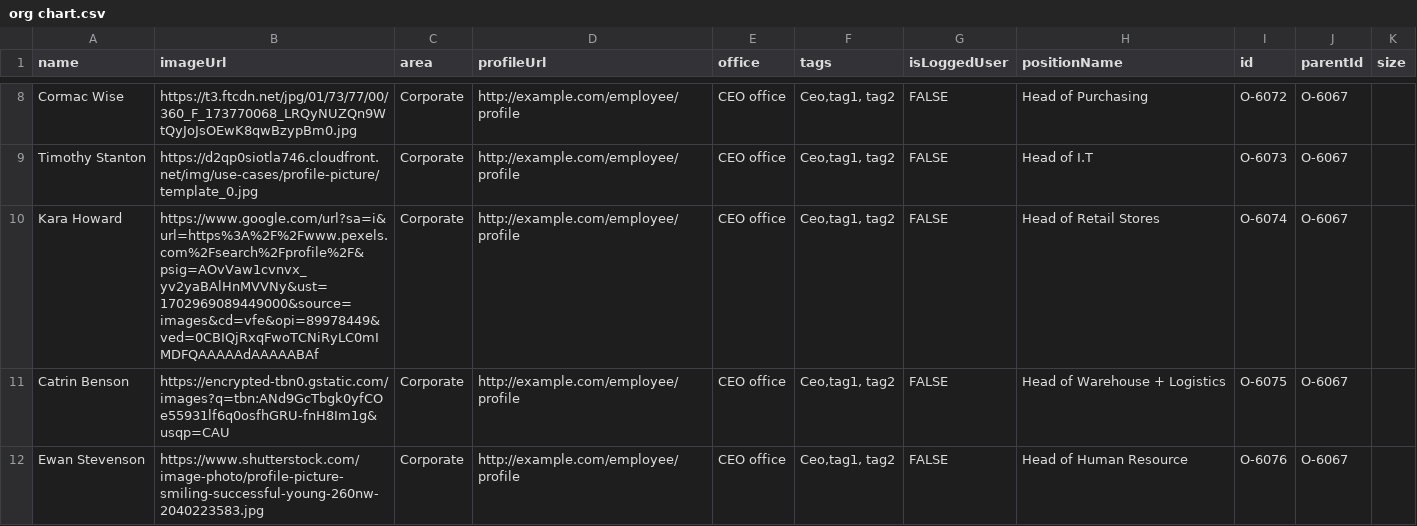
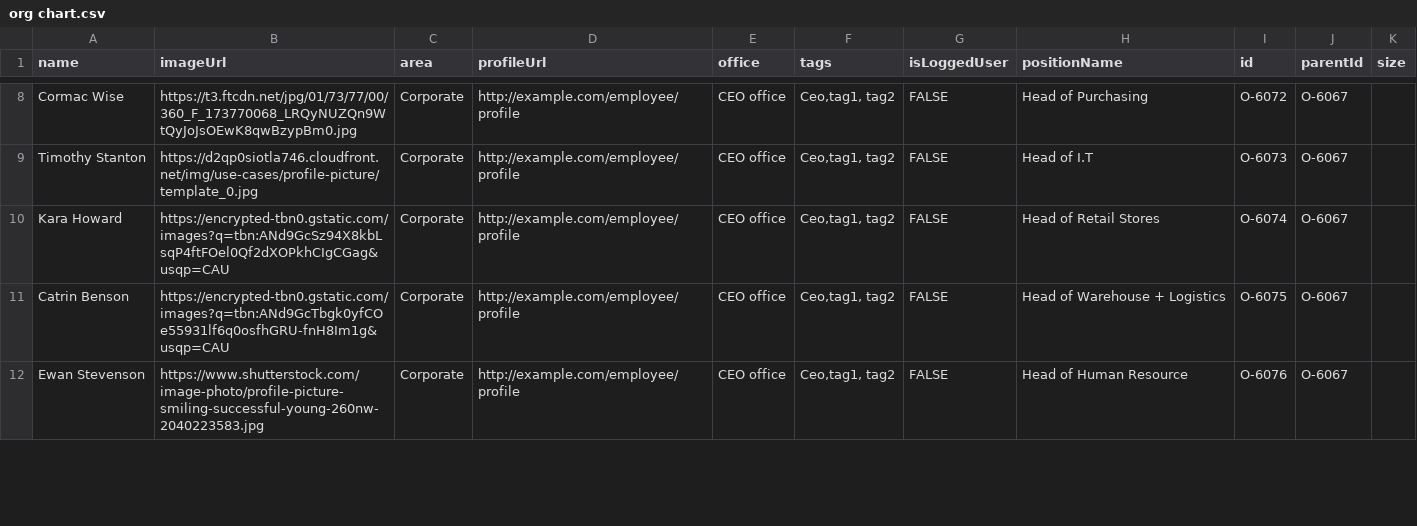
Before and after one commit to Danniel96/D3, a CSV file: misc/org chart.csv, drawn as a sheet; only a part is shown, gaps mark what is left out.

Commit message:
Update org chart.csv

```diff
--- a/misc/org chart.csv
+++ b/misc/org chart.csv
@@ -9,3 +9,3 @@ Cormac Wise,https://t3.ftcdn.net/jpg/01/73/77/00/360_F_173770068_LRQyNUZQn9WtQyJ
 Timothy Stanton,https://d2qp0siotla746.cloudfront.net/img/use-cases/profile-picture/template_0.jpg,Corporate,http://example.com/employee/profile,CEO office,"Ceo,tag1, tag2",FALSE,Head of I.T,O-6073,O-6067,
-Kara Howard,https://www.google.com/url?sa=i&url=https%3A%2F%2Fwww.pexels.com%2Fsearch%2Fprofile%2F&psig=AOvVaw1cvnvx_yv2yaBAlHnMVVNy&ust=1702969089449000&source=images&cd=vfe&opi=89978449&ved=0CBIQjRxqFwoTCNiRyLC0mIMDFQAAAAAdAAAAABAf,Corporate,http://example.com/employee/profile,CEO office,"Ceo,tag1, tag2",FALSE,Head of Retail Stores,O-6074,O-6067,
+Kara Howard,https://encrypted-tbn0.gstatic.com/images?q=tbn:ANd9GcSz94X8kbLsqP4ftFOel0Qf2dXOPkhCIgCGag&usqp=CAU,Corporate,http://example.com/employee/profile,CEO office,"Ceo,tag1, tag2",FALSE,Head of Retail Stores,O-6074,O-6067,
 Catrin Benson,https://encrypted-tbn0.gstatic.com/images?q=tbn:ANd9GcTbgk0yfCOe55931lf6q0osfhGRU-fnH8Im1g&usqp=CAU,Corporate,http://example.com/employee/profile,CEO office,"Ceo,tag1, tag2",FALSE,Head of Warehouse + Logistics,O-6075,O-6067,
```
